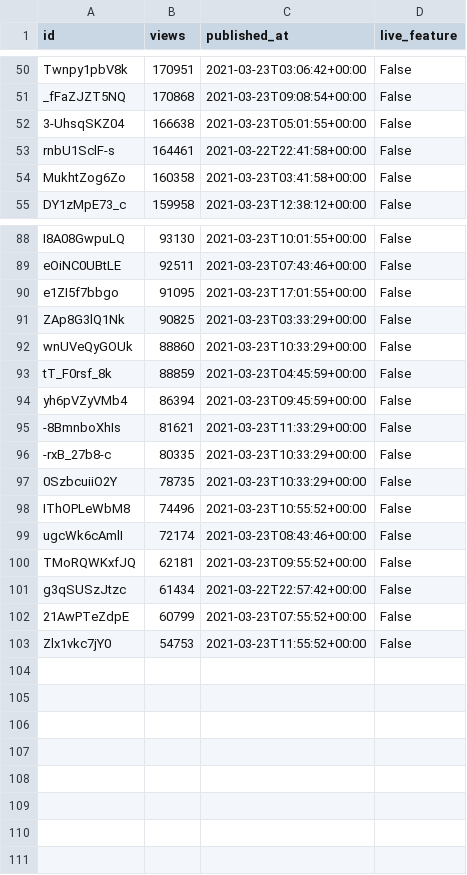
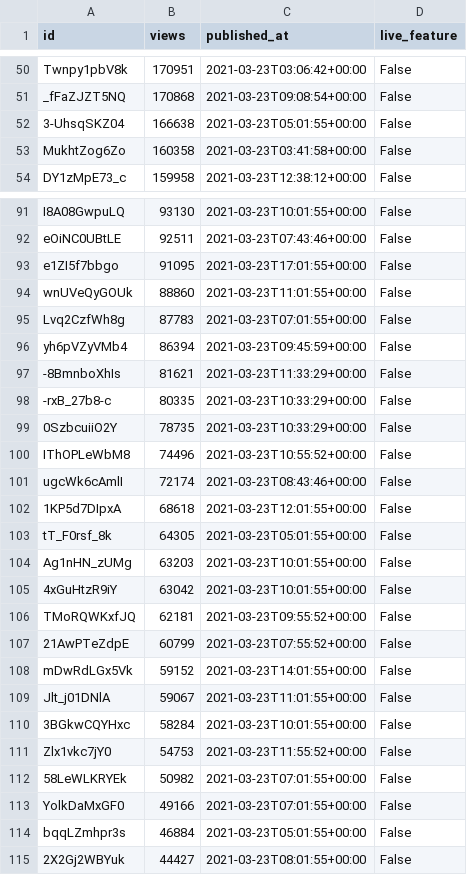
Before and after one commit to cross-internet/api, a CSV file: public/invidious_videos.csv, drawn as a sheet; only a part is shown, gaps mark what is left out; the diff covers the shown part only.

```diff
--- a/public/invidious_videos.csv
+++ b/public/invidious_videos.csv
@@ -52,3 +52,2 @@ _fFaZJZT5NQ,170868,2021-03-23T09:08:54+00:00,False
 3-UhsqSKZ04,166638,2021-03-23T05:01:55+00:00,False
-rnbU1SclF-s,164461,2021-03-22T22:41:58+00:00,False
 MukhtZog6Zo,160358,2021-03-23T03:41:58+00:00,False
@@ -90,5 +93,4 @@ eOiNC0UBtLE,92511,2021-03-23T07:43:46+00:00,False
 e1ZI5f7bbgo,91095,2021-03-23T17:01:55+00:00,False
-ZAp8G3lQ1Nk,90825,2021-03-23T03:33:29+00:00,False
-wnUVeQyGOUk,88860,2021-03-23T10:33:29+00:00,False
-tT_F0rsf_8k,88859,2021-03-23T04:45:59+00:00,False
+wnUVeQyGOUk,88860,2021-03-23T11:01:55+00:00,False
+Lvq2CzfWh8g,87783,2021-03-23T07:01:55+00:00,False
 yh6pVZyVMb4,86394,2021-03-23T09:45:59+00:00,False
@@ -99,5 +101,15 @@ IThOPLeWbM8,74496,2021-03-23T10:55:52+00:00,False
 ugcWk6cAmlI,72174,2021-03-23T08:43:46+00:00,False
+1KP5d7DIpxA,68618,2021-03-23T12:01:55+00:00,False
+tT_F0rsf_8k,64305,2021-03-23T05:01:55+00:00,False
+Ag1nHN_zUMg,63203,2021-03-23T10:01:55+00:00,False
+4xGuHtzR9iY,63042,2021-03-23T10:01:55+00:00,False
 TMoRQWKxfJQ,62181,2021-03-23T09:55:52+00:00,False
-g3qSUSzJtzc,61434,2021-03-22T22:57:42+00:00,False
 21AwPTeZdpE,60799,2021-03-23T07:55:52+00:00,False
+mDwRdLGx5Vk,59152,2021-03-23T14:01:55+00:00,False
+Jlt_j01DNlA,59067,2021-03-23T11:01:55+00:00,False
+3BGkwCQYHxc,58284,2021-03-23T10:01:55+00:00,False
 Zlx1vkc7jY0,54753,2021-03-23T11:55:52+00:00,False
+58LeWLKRYEk,50982,2021-03-23T07:01:55+00:00,False
+YolkDaMxGF0,49166,2021-03-23T07:01:55+00:00,False
+bqqLZmhpr3s,46884,2021-03-23T05:01:55+00:00,False
+2X2Gj2WBYuk,44427,2021-03-23T08:01:55+00:00,False
```
Also changed, not shown: 4 added rows and 3 edited cells elsewhere in this file, 1 other file.
